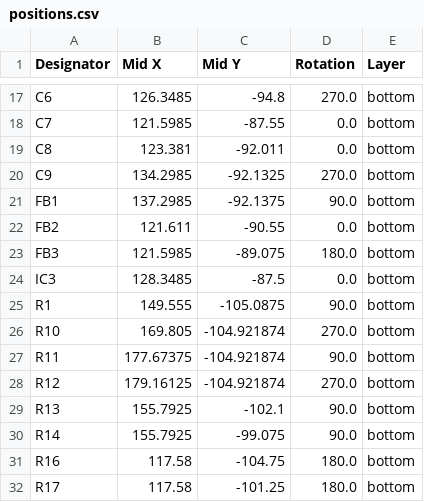
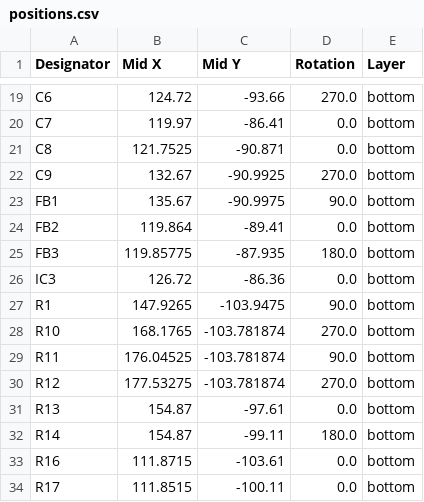
Before and after one commit to T0mmy312/OszilloskopLaborProject, a CSV file: PCB/production/positions.csv, drawn as a sheet; only a part is shown, gaps mark what is left out; addresses are those after the commit; the diff covers the shown part only; the diff names each change by its address in the sheet, - before the commit and + after, or states it on an @@ line.

```diff
--- a/PCB/production/positions.csv
+++ b/PCB/production/positions.csv
-B19 (Mid X): 126.3485
+B19 (Mid X): 124.72
-C19 (Mid Y): -94.8
+C19 (Mid Y): -93.66
-B20 (Mid X): 121.5985
+B20 (Mid X): 119.97
-C20 (Mid Y): -87.55
+C20 (Mid Y): -86.41
-B21 (Mid X): 123.381
+B21 (Mid X): 121.7525
-C21 (Mid Y): -92.011
+C21 (Mid Y): -90.871
-B22 (Mid X): 134.2985
+B22 (Mid X): 132.67
-C22 (Mid Y): -92.1325
+C22 (Mid Y): -90.9925
-B23 (Mid X): 137.2985
+B23 (Mid X): 135.67
-C23 (Mid Y): -92.1375
+C23 (Mid Y): -90.9975
-B24 (Mid X): 121.611
+B24 (Mid X): 119.864
-C24 (Mid Y): -90.55
+C24 (Mid Y): -89.41
-B25 (Mid X): 121.5985
+B25 (Mid X): 119.85775
-C25 (Mid Y): -89.075
+C25 (Mid Y): -87.935
-B26 (Mid X): 128.3485
+B26 (Mid X): 126.72
-C26 (Mid Y): -87.5
+C26 (Mid Y): -86.36
-B27 (Mid X): 149.555
+B27 (Mid X): 147.9265
-C27 (Mid Y): -105.0875
+C27 (Mid Y): -103.9475
-B28 (Mid X): 169.805
+B28 (Mid X): 168.1765
-C28:C30 (Mid Y): -104.921874
+C28:C30 (Mid Y): -103.781874
-B29 (Mid X): 177.67375
+B29 (Mid X): 176.04525
-B30 (Mid X): 179.16125
+B30 (Mid X): 177.53275
-B31:B32 (Mid X): 155.7925
+B31:B32 (Mid X): 154.87
-C31 (Mid Y): -102.1
+C31 (Mid Y): -97.61
-D31 (Rotation): 90.0
+D31 (Rotation): 0.0
-C32 (Mid Y): -99.075
+C32 (Mid Y): -99.11
-D32 (Rotation): 90.0
+D32 (Rotation): 180.0
-B33 (Mid X): 117.58
+B33 (Mid X): 111.8715
-C33 (Mid Y): -104.75
+C33 (Mid Y): -103.61
-D33:D34 (Rotation): 180.0
+D33:D34 (Rotation): 0.0
-B34 (Mid X): 117.58
+B34 (Mid X): 111.8515
-C34 (Mid Y): -101.25
+C34 (Mid Y): -100.11
```
Also changed, not shown: 2 added rows and 73 edited cells elsewhere in this file, PCB/production/bom.csv, PCB/production/designators.csv, 4 other files.
